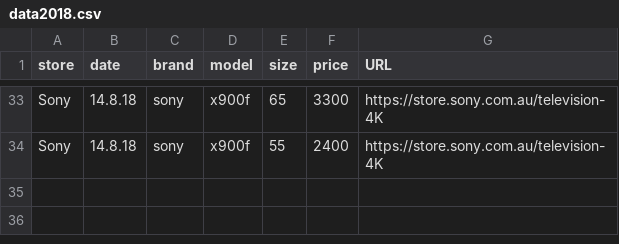
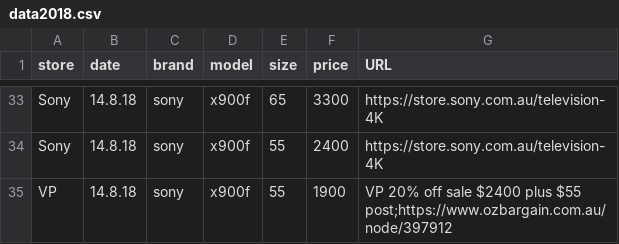
Before and after one commit to areff2000/plotly_training_Mar2017, a CSV file: data2018.csv, drawn as a sheet; only a part is shown, gaps mark what is left out.

Commit message:
VP SALE AUG 18

```diff
--- a/data2018.csv
+++ b/data2018.csv
@@ -34 +34,2 @@ store, date, brand, model, size, price, URL
 "Sony", "14.8.18", "sony", "x900f", 55, 2400, "https://store.sony.com.au/television-4K"
+"VP", "14.8.18", "sony", "x900f", 55, 1900, "VP 20% off sale $2400 plus $55 post;https://www.ozbargain.com.au/node/397912"
```
